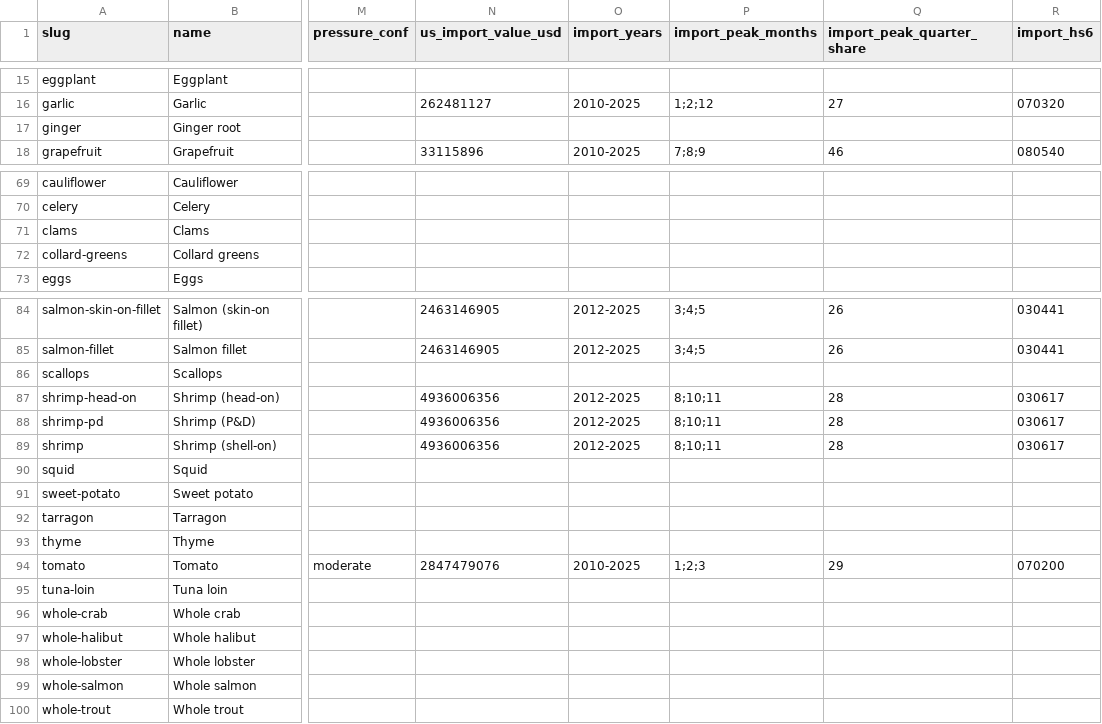
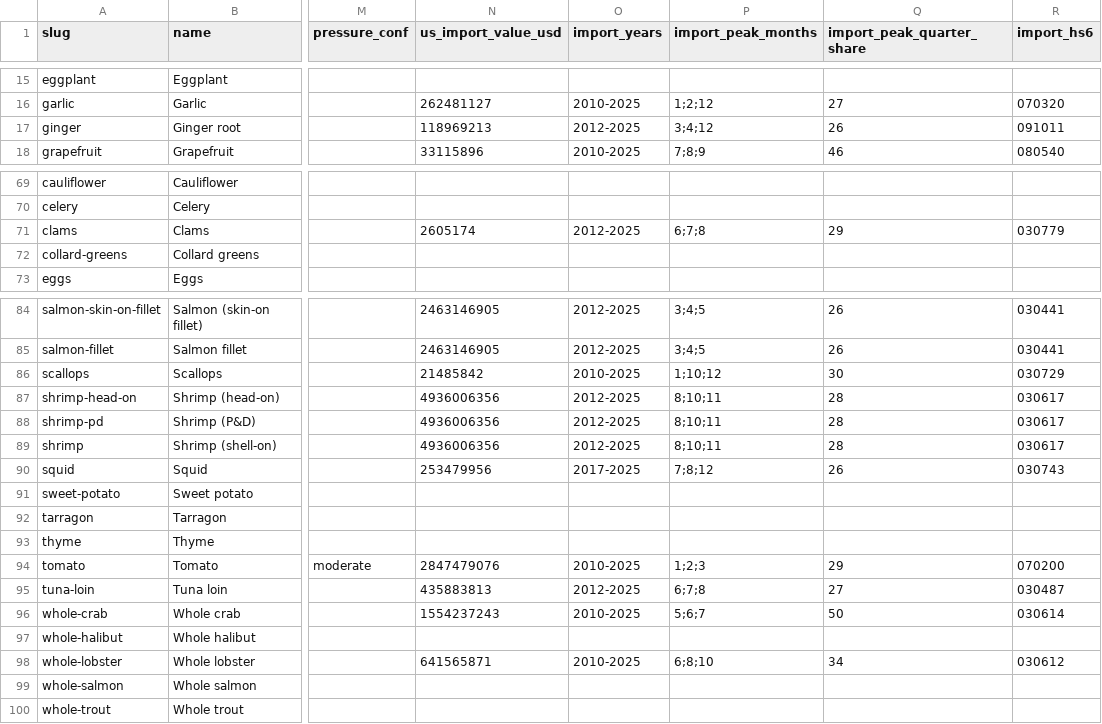
Before and after one commit to Donwonmagic/potentially-profitable, a CSV file: cost-index/ingredient-state-record.csv, drawn as a sheet; only a part is shown, gaps mark what is left out; the diff covers the shown part only; the diff names each change by its address in the sheet, - before the commit and + after, or states it on an @@ line.

```diff
--- a/cost-index/ingredient-state-record.csv
+++ b/cost-index/ingredient-state-record.csv
-N17 (us_import_value_usd): (empty)
+N17 (us_import_value_usd): 118969213
-O17 (import_years): (empty)
+O17 (import_years): 2012-2025
-P17 (import_peak_months): (empty)
+P17 (import_peak_months): 3;4;12
-Q17 (import_peak_quarter_share): (empty)
+Q17 (import_peak_quarter_share): 26
-R17 (import_hs6): (empty)
+R17 (import_hs6): 091011
-N71 (us_import_value_usd): (empty)
+N71 (us_import_value_usd): 2605174
-O71 (import_years): (empty)
+O71 (import_years): 2012-2025
-P71 (import_peak_months): (empty)
+P71 (import_peak_months): 6;7;8
-Q71 (import_peak_quarter_share): (empty)
+Q71 (import_peak_quarter_share): 29
-R71 (import_hs6): (empty)
+R71 (import_hs6): 030779
-N86 (us_import_value_usd): (empty)
+N86 (us_import_value_usd): 21485842
-O86 (import_years): (empty)
+O86 (import_years): 2010-2025
-P86 (import_peak_months): (empty)
+P86 (import_peak_months): 1;10;12
-Q86 (import_peak_quarter_share): (empty)
+Q86 (import_peak_quarter_share): 30
-R86 (import_hs6): (empty)
+R86 (import_hs6): 030729
-N90 (us_import_value_usd): (empty)
+N90 (us_import_value_usd): 253479956
-O90 (import_years): (empty)
+O90 (import_years): 2017-2025
-P90 (import_peak_months): (empty)
+P90 (import_peak_months): 7;8;12
-Q90 (import_peak_quarter_share): (empty)
+Q90 (import_peak_quarter_share): 26
-R90 (import_hs6): (empty)
+R90 (import_hs6): 030743
-N95 (us_import_value_usd): (empty)
+N95 (us_import_value_usd): 435883813
-O95 (import_years): (empty)
+O95 (import_years): 2012-2025
-P95 (import_peak_months): (empty)
+P95 (import_peak_months): 6;7;8
-Q95 (import_peak_quarter_share): (empty)
+Q95 (import_peak_quarter_share): 27
-R95 (import_hs6): (empty)
+R95 (import_hs6): 030487
-N96 (us_import_value_usd): (empty)
+N96 (us_import_value_usd): 1554237243
-O96 (import_years): (empty)
+O96 (import_years): 2010-2025
-P96 (import_peak_months): (empty)
+P96 (import_peak_months): 5;6;7
-Q96 (import_peak_quarter_share): (empty)
+Q96 (import_peak_quarter_share): 50
-R96 (import_hs6): (empty)
+R96 (import_hs6): 030614
-N98 (us_import_value_usd): (empty)
+N98 (us_import_value_usd): 641565871
-O98 (import_years): (empty)
+O98 (import_years): 2010-2025
-P98 (import_peak_months): (empty)
+P98 (import_peak_months): 6;8;10
-Q98 (import_peak_quarter_share): (empty)
+Q98 (import_peak_quarter_share): 34
-R98 (import_hs6): (empty)
+R98 (import_hs6): 030612
```
Also changed, not shown: 5 edited cells elsewhere in this file, 3 other files.
